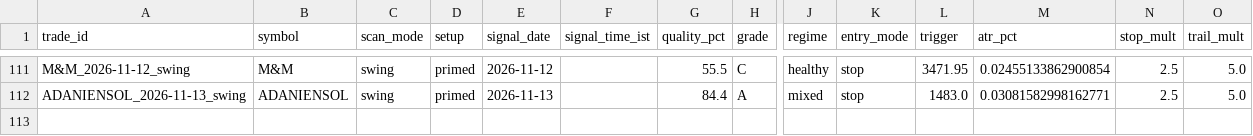
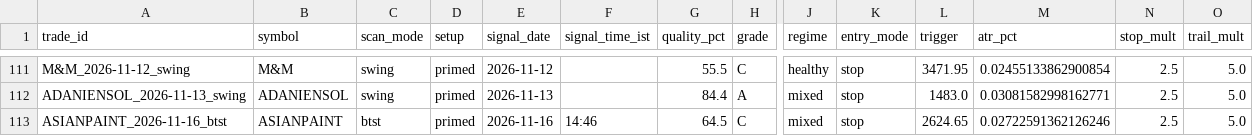
Before and after one commit to spy15007-arch/nifty-scnr, a CSV file: tracking/trades.csv, drawn as a sheet; only a part is shown, gaps mark what is left out; rows hold the shown columns only; the diff names each change by its address in the sheet, - before the commit and + after, or states it on an @@ line.

```diff
--- a/tracking/trades.csv
+++ b/tracking/trades.csv
+row 113: ASIANPAINT_2026-11-16_btst | ASIANPAINT | btst | primed | 2026-11-16 | 14:46 | 64.5 | C | mixed | stop | 2624.65 | 0.02722591362126246 | 2.5 | 5.0
```
Also changed, not shown: scan_results_btst.csv, 9 other files.
